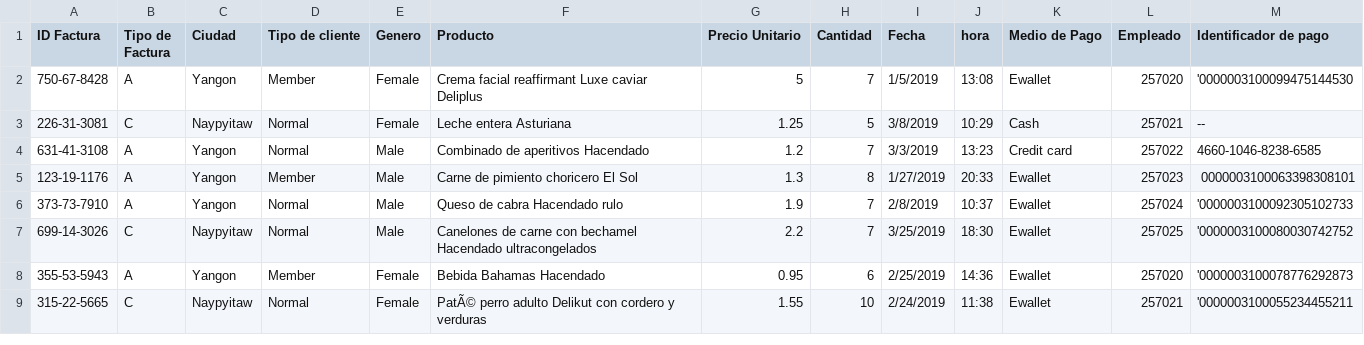
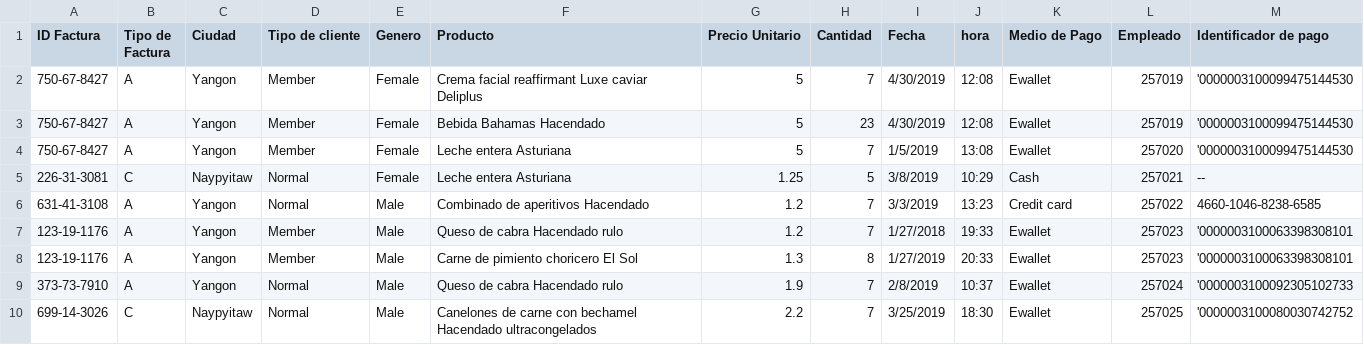
Before and after one commit to Franciscolf00/TP-BBDD---Grupo-6, a CSV file: TP_integrador_Archivos/Ventas_registradas.csv, drawn as a sheet; only a part is shown; the shorter side is filled out with more unchanged rows.

Commit message:
LA correción de importarVentasMasivas
Se corrigió la lógica de se importación a las tablas de la DB e incluso es capaz de manejar varios detalles en el mismo archivo (a cambió de mi sanidad mental)

```diff
--- a/TP_integrador_Archivos/Ventas_registradas.csv
+++ b/TP_integrador_Archivos/Ventas_registradas.csv
@@ -1,6 +1,9 @@
 ID Factura;Tipo de Factura;Ciudad;Tipo de cliente;Genero;Producto;Precio Unitario;Cantidad;Fecha;hora;Medio de Pago;Empleado;Identificador de pago
-750-67-8428;A;Yangon;Member;Female;Crema facial reaffirmant Luxe caviar Deliplus;5;7;1/5/2019;13:08;Ewallet;257020;'0000003100099475144530
+750-67-8427;A;Yangon;Member;Female;Crema facial reaffirmant Luxe caviar Deliplus;5;7;4/30/2019;12:08;Ewallet;257019;'0000003100099475144530
+750-67-8427;A;Yangon;Member;Female;Bebida Bahamas Hacendado;5;23;4/30/2019;12:08;Ewallet;257019;'0000003100099475144530
+750-67-8427;A;Yangon;Member;Female;Leche entera Asturiana;5;7;1/5/2019;13:08;Ewallet;257020;'0000003100099475144530
 226-31-3081;C;Naypyitaw;Normal;Female;Leche entera Asturiana;1.25;5;3/8/2019;10:29;Cash;257021;--
 631-41-3108;A;Yangon;Normal;Male;Combinado de aperitivos Hacendado;1.2;7;3/3/2019;13:23;Credit card;257022;4660-1046-8238-6585
-123-19-1176;A;Yangon;Member;Male;Carne de pimiento choricero El Sol;1.3;8;1/27/2019;20:33;Ewallet;257023;0000003100063398308101
+123-19-1176;A;Yangon;Member;Male;Queso de cabra Hacendado rulo;1.2;7;1/27/2018;19:33;Ewallet;257023;'0000003100063398308101
+123-19-1176;A;Yangon;Member;Male;Carne de pimiento choricero El Sol;1.3;8;1/27/2019;20:33;Ewallet;257023;'0000003100063398308101
 373-73-7910;A;Yangon;Normal;Male;Queso de cabra Hacendado rulo;1.9;7;2/8/2019;10:37;Ewallet;257024;'0000003100092305102733
```
Also changed, not shown: 5 other files.
